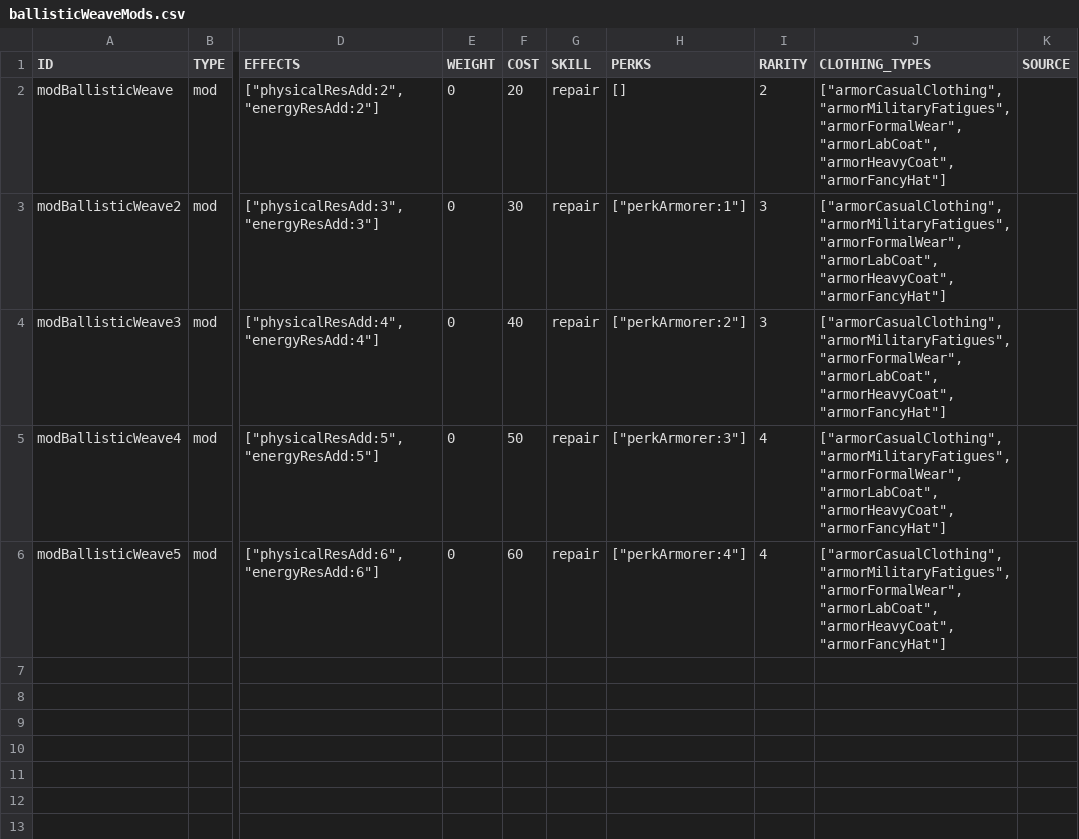
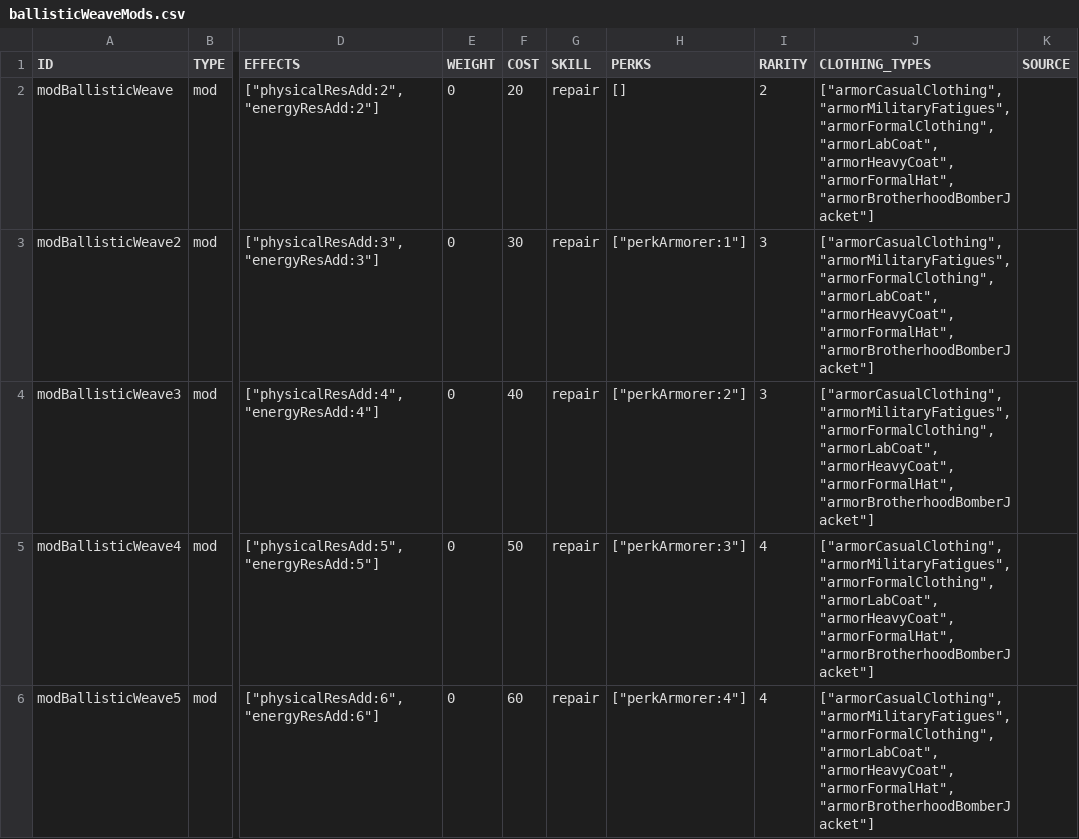
Before and after one commit to vittoema96/vittoema96.github.io, a CSV file: data/sources/mods/ballisticWeaveMods.csv, drawn as a sheet; only a part is shown, gaps mark what is left out; the diff names each change by its address in the sheet, - before the commit and + after, or states it on an @@ line.

```diff
--- a/data/sources/mods/ballisticWeaveMods.csv
+++ b/data/sources/mods/ballisticWeaveMods.csv
-J2:J6 (CLOTHING_TYPES): ["armorCasualClothing","armorMilitaryFatigues","armorFormalWear","armorLabCoat","armorHeavyCoat","armorFancyHat"]
+J2:J6 (CLOTHING_TYPES): ["armorCasualClothing","armorMilitaryFatigues","armorFormalClothing","armorLabCoat","armorHeavyCoat","armorFormalHat","armorBrotherhoodBomberJacket"]
```
Also changed, not shown: data/sources/apparel/armor.csv, data/sources/apparel/clothing.csv, 17 other files.
